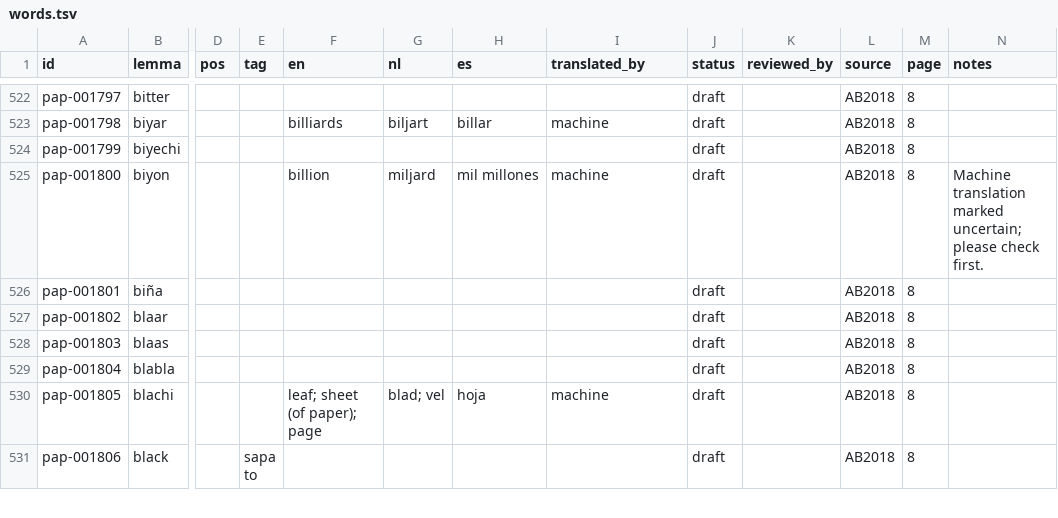
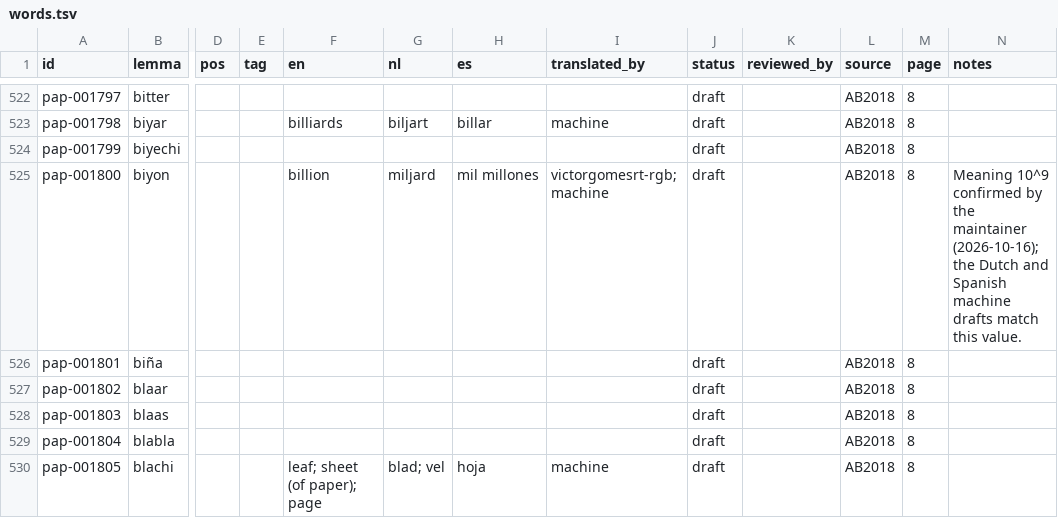
Before and after one commit to ARUBAGOV33/papiamento, a TSV file: lexicon/words/B/words.tsv, drawn as a sheet; only a part is shown, gaps mark what is left out; the shorter side is filled out with more unchanged rows; the diff names each change by its address in the sheet, - before the commit and + after, or states it on an @@ line.

```diff
--- a/lexicon/words/B/words.tsv
+++ b/lexicon/words/B/words.tsv
-I525 (translated_by): machine
+I525 (translated_by): victorgomesrt-rgb; machine
-N525 (notes): Machine translation marked uncertain; please check first.
+N525 (notes): Meaning 10^9 confirmed by the maintainer (2026-10-16); the Dutch and Spanish machine drafts match this value.
```
Also changed, not shown: _meta/known-facts.tsv, lexicon/numbers/cardinals.tsv, 3 other files.
